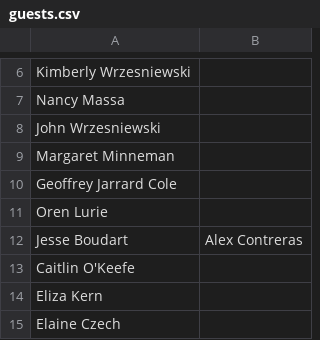
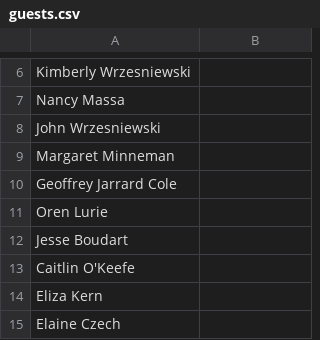
Before and after one commit to lukemassa/nickandluke-api, a CSV file: data/guests.csv, drawn as a sheet; only a part is shown, gaps mark what is left out.

Commit message:
Remove plus one for Jesse

```diff
--- a/data/guests.csv
+++ b/data/guests.csv
@@ -11,3 +11,3 @@ Geoffrey Jarrard Cole
 Oren Lurie	
-Jesse Boudart	Alex Contreras
+Jesse Boudart	
 Caitlin O'Keefe	
```
